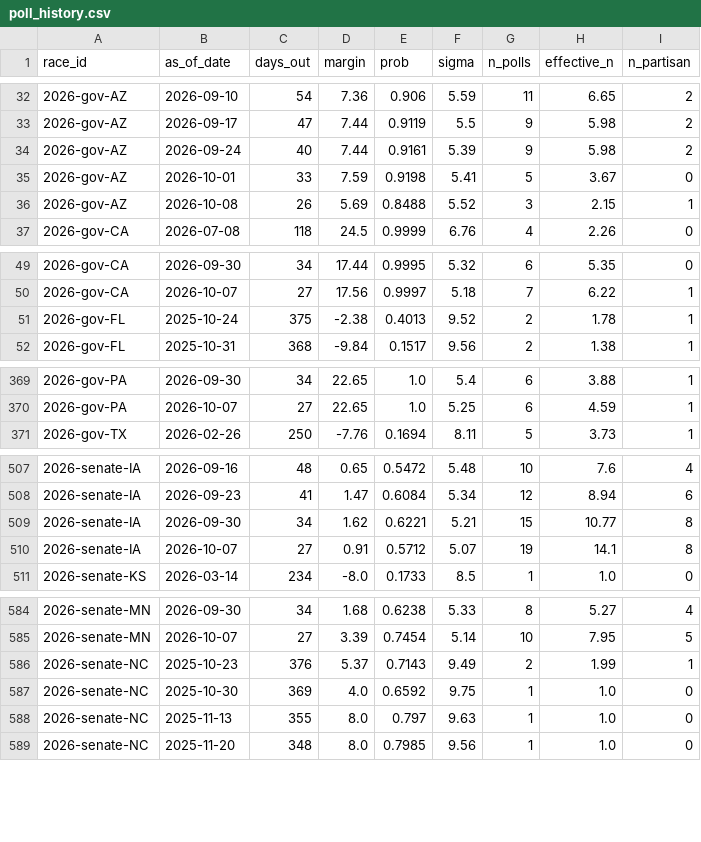
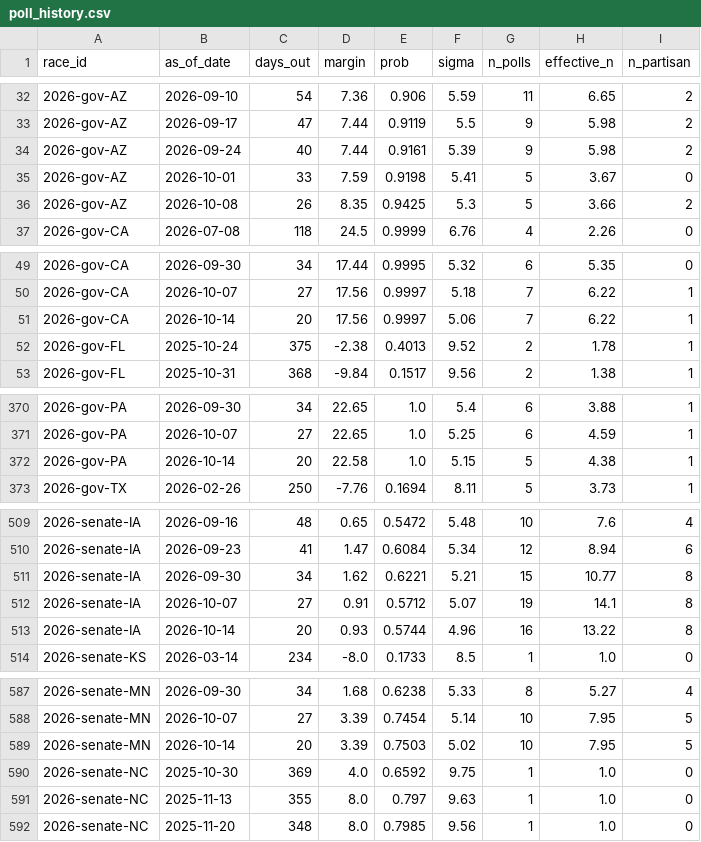
Before and after one commit to cohens714/oddsvspolls, a CSV file: data/poll_history.csv, drawn as a sheet; only a part is shown, gaps mark what is left out; the diff covers the shown part only.

```diff
--- a/data/poll_history.csv
+++ b/data/poll_history.csv
@@ -35,3 +35,3 @@ race_id,as_of_date,days_out,margin,prob,sigma,n_polls,effective_n,n_partisan
 2026-gov-AZ,2026-10-01,33,7.59,0.9198,5.41,5,3.67,0
-2026-gov-AZ,2026-10-08,26,5.69,0.8488,5.52,3,2.15,1
+2026-gov-AZ,2026-10-08,26,8.35,0.9425,5.3,5,3.66,2
 2026-gov-CA,2026-07-08,118,24.5,0.9999,6.76,4,2.26,0
@@ -50,2 +50,3 @@ race_id,as_of_date,days_out,margin,prob,sigma,n_polls,effective_n,n_partisan
 2026-gov-CA,2026-10-07,27,17.56,0.9997,5.18,7,6.22,1
+2026-gov-CA,2026-10-14,20,17.56,0.9997,5.06,7,6.22,1
 2026-gov-FL,2025-10-24,375,-2.38,0.4013,9.52,2,1.78,1
@@ -370,2 +371,3 @@ race_id,as_of_date,days_out,margin,prob,sigma,n_polls,effective_n,n_partisan
 2026-gov-PA,2026-10-07,27,22.65,1.0,5.25,6,4.59,1
+2026-gov-PA,2026-10-14,20,22.58,1.0,5.15,5,4.38,1
 2026-gov-TX,2026-02-26,250,-7.76,0.1694,8.11,5,3.73,1
@@ -510,2 +512,3 @@ race_id,as_of_date,days_out,margin,prob,sigma,n_polls,effective_n,n_partisan
 2026-senate-IA,2026-10-07,27,0.91,0.5712,5.07,19,14.1,8
+2026-senate-IA,2026-10-14,20,0.93,0.5744,4.96,16,13.22,8
 2026-senate-KS,2026-03-14,234,-8.0,0.1733,8.5,1,1.0,0
@@ -585,3 +588,3 @@ race_id,as_of_date,days_out,margin,prob,sigma,n_polls,effective_n,n_partisan
 2026-senate-MN,2026-10-07,27,3.39,0.7454,5.14,10,7.95,5
-2026-senate-NC,2025-10-23,376,5.37,0.7143,9.49,2,1.99,1
+2026-senate-MN,2026-10-14,20,3.39,0.7503,5.02,10,7.95,5
 2026-senate-NC,2025-10-30,369,4.0,0.6592,9.75,1,1.0,0
```
Also changed, not shown: 14 edited cells elsewhere in this file, data/poll_averages.csv, data/poll_probabilities.csv, 3 other files.
